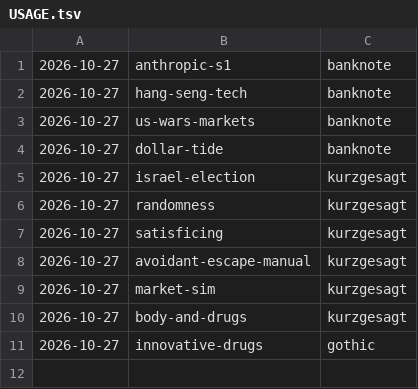
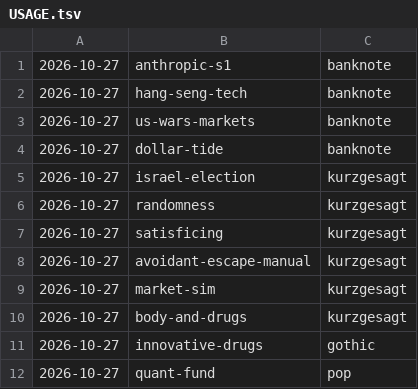
Before and after one commit to jianshuo/claude-skills, a TSV file: wjs-voicedrop-creating-motion-book/kits/USAGE.tsv, drawn as a sheet.

Commit message:
motion-book：《quant-fund》收回新画风 pop，记画风用量（pop）

```diff
--- a/wjs-voicedrop-creating-motion-book/kits/USAGE.tsv
+++ b/wjs-voicedrop-creating-motion-book/kits/USAGE.tsv
@@ -11 +11,2 @@
 2026-10-27	innovative-drugs	gothic
+2026-10-27	quant-fund	pop
```
Also changed, not shown: 3 other files.
